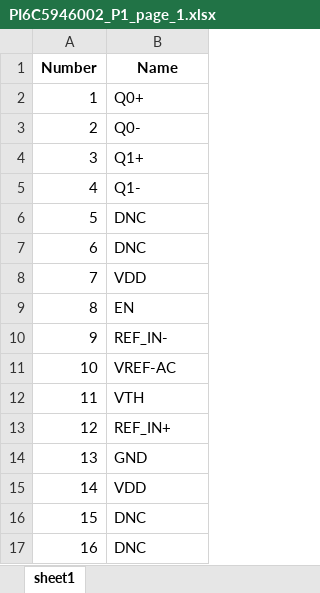
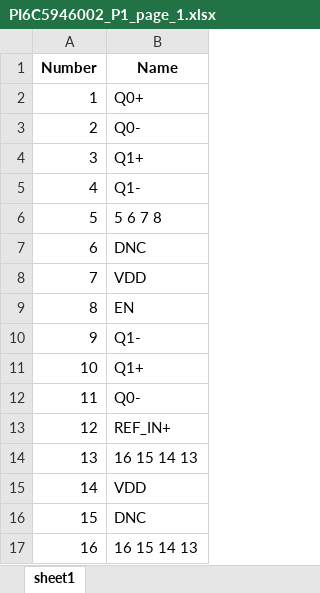
Before and after one commit to xunk33333/pdf-reader_QFN, an Excel workbook: excel/PI6C5946002_P1_page_1.xlsx, sheet sheet1, drawn as a sheet; values as stored, in another font and other column widths than the file's, no borders; the diff names each change by its address in the sheet, - before the commit and + after, or states it on an @@ line.

```diff
--- a/excel/PI6C5946002_P1_page_1.xlsx (sheet sheet1)
+++ b/excel/PI6C5946002_P1_page_1.xlsx (sheet sheet1)
-B6 (Name): DNC
+B6 (Name): 5 6 7 8
-B10 (Name): REF_IN-
+B10 (Name): Q1-
-B11 (Name): VREF-AC
+B11 (Name): Q1+
-B12 (Name): VTH
+B12 (Name): Q0-
-B14 (Name): GND
+B14 (Name): 16 15 14 13
-B17 (Name): DNC
+B17 (Name): 16 15 14 13
```
Also changed, not shown: excel/2282fb_P2_page_2.xlsx, excel/tlc5971_page_3.xlsx, 11 other files.
